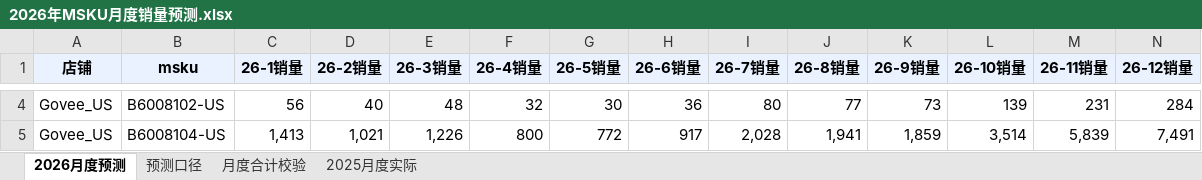
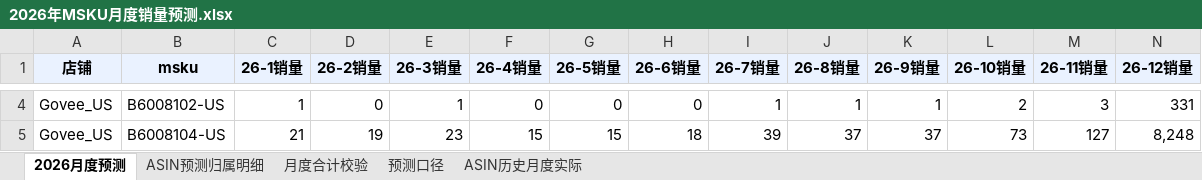
Before and after one commit to 18501404120/cursor, an Excel workbook: 文件夹/项目/销量预测/需求文档/2026年MSKU月度销量预测.xlsx, sheet 2026月度预测, drawn as a sheet; only a part is shown, gaps mark what is left out; values as stored, in another font and other column widths than the file's, no borders; the diff covers the shown part only; the diff names each change by its address in the sheet, - before the commit and + after, or states it on an @@ line.

```diff
--- a/文件夹/项目/销量预测/需求文档/2026年MSKU月度销量预测.xlsx (sheet 2026月度预测)
+++ b/文件夹/项目/销量预测/需求文档/2026年MSKU月度销量预测.xlsx (sheet 2026月度预测)
-sheet tab: 2025月度实际
+sheet tab: ASIN预测归属明细
+sheet tab: ASIN历史月度实际
@@ sheet tab order changed: 2026月度预测 | ASIN预测归属明细 | 月度合计校验 | 预测口径 | ASIN历史月度实际 @@
-C4 (26-1销量): 56
+C4 (26-1销量): 1
-D4 (26-2销量): 40
+D4 (26-2销量): 0
-E4 (26-3销量): 48
+E4 (26-3销量): 1
-F4 (26-4销量): 32
+F4 (26-4销量): 0
-G4 (26-5销量): 30
+G4 (26-5销量): 0
-H4 (26-6销量): 36
+H4 (26-6销量): 0
-I4 (26-7销量): 80
+I4 (26-7销量): 1
-J4 (26-8销量): 77
+J4 (26-8销量): 1
-K4 (26-9销量): 73
+K4 (26-9销量): 1
-L4 (26-10销量): 139
+L4 (26-10销量): 2
-M4 (26-11销量): 231
+M4 (26-11销量): 3
-N4 (26-12销量): 284
+N4 (26-12销量): 331
-C5 (26-1销量): 1,413
+C5 (26-1销量): 21
-D5 (26-2销量): 1,021
+D5 (26-2销量): 19
-E5 (26-3销量): 1,226
+E5 (26-3销量): 23
-F5 (26-4销量): 800
+F5 (26-4销量): 15
-G5 (26-5销量): 772
+G5 (26-5销量): 15
-H5 (26-6销量): 917
+H5 (26-6销量): 18
-I5 (26-7销量): 2,028
+I5 (26-7销量): 39
-J5 (26-8销量): 1,941
+J5 (26-8销量): 37
-K5 (26-9销量): 1,859
+K5 (26-9销量): 37
-L5 (26-10销量): 3,514
+L5 (26-10销量): 73
-M5 (26-11销量): 5,839
+M5 (26-11销量): 127
-N5 (26-12销量): 7,491
+N5 (26-12销量): 8,248
```
Also changed, not shown: 528 edited cells elsewhere in this sheet, sheet 月度合计校验, sheet 预测口径.
